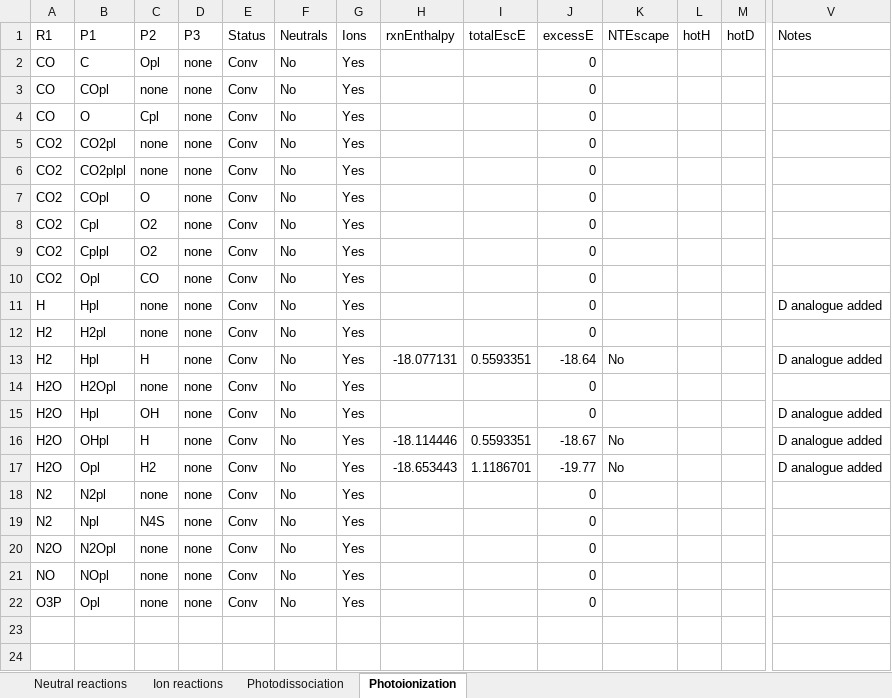
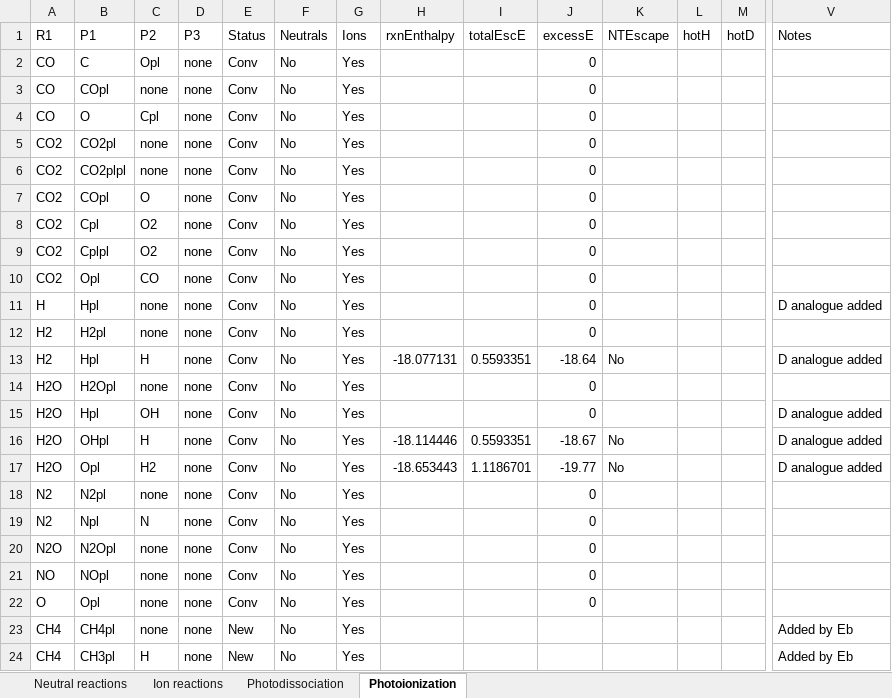
Before and after one commit to Ebsolo12/bluejay, an Excel workbook: Earth-Inputs/REACTION_NETWORK_EARTH.xlsx, sheet Photoionization, drawn as a sheet; only a part is shown, gaps mark what is left out; values as stored, in another font and other column widths than the file's, no borders; rows hold the shown columns only; the diff names each change by its address in the sheet, - before the commit and + after, or states it on an @@ line.

Commit message:
CH4 Photochemistry
Added CH4 photochemistry products to constants.jl, input_parameters.jl, and added 2 photoionization and photodissociation rxns respectively

```diff
--- a/Earth-Inputs/REACTION_NETWORK_EARTH.xlsx (sheet Photoionization)
+++ b/Earth-Inputs/REACTION_NETWORK_EARTH.xlsx (sheet Photoionization)
-C19 (P2): N4S
+C19 (P2): N
-A22 (R1): O3P
+A22 (R1): O
+row 23: CH4 | CH4pl | none | none | New | No | Yes |  |  |  |  |  |  | Added by Eb
+row 24: CH4 | CH3pl | H | none | New | No | Yes |  |  |  |  |  |  | Added by Eb
```
Also changed, not shown: sheet Neutral reactions, sheet Photodissociation, 16 other files.
